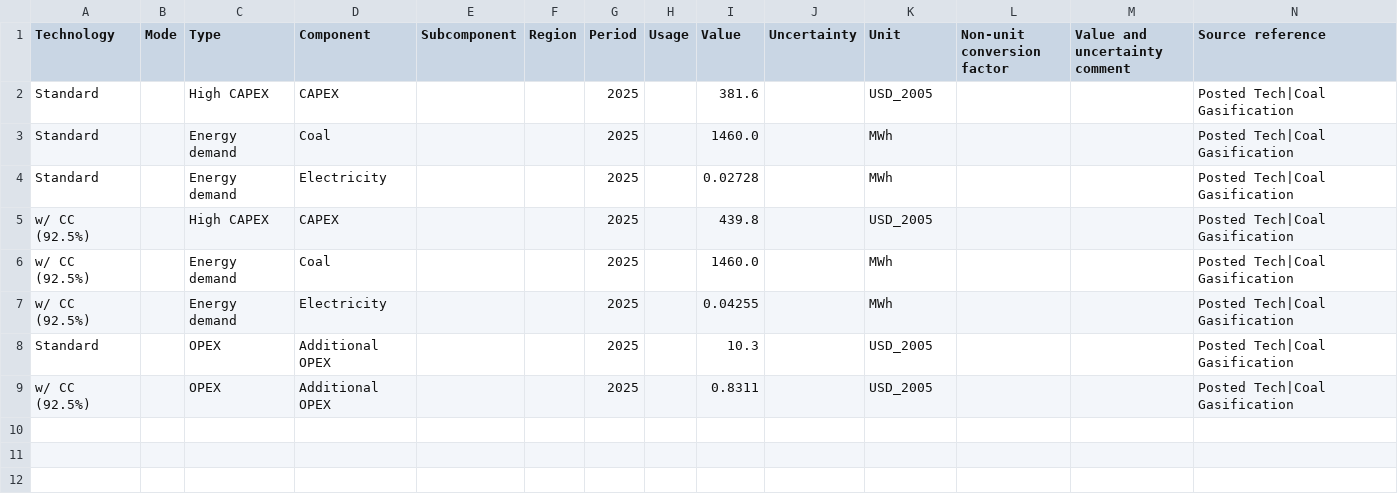
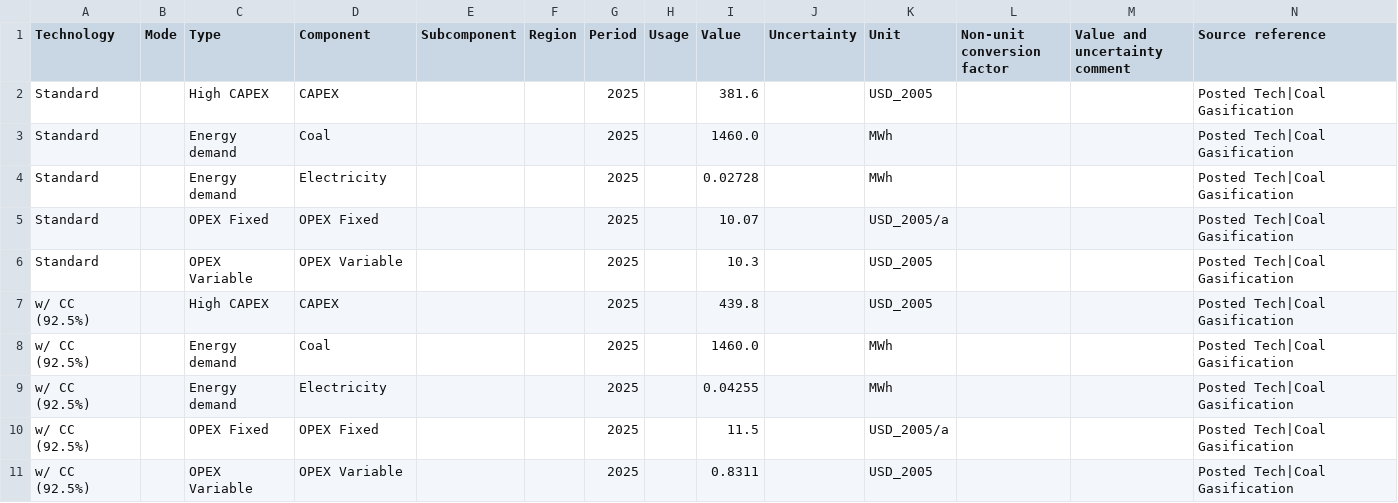
Before and after one commit to bennet21/cacoca, a CSV file: data/tech/posted/Coal Gasification.csv, drawn as a sheet; only a part is shown; removed rows and columns are numbered as before the commit, all else as after; rows hold the shown columns only; the diff names each change by its address in the sheet, - before the commit and + after, or states it on an @@ line.

```diff
--- a/data/tech/posted/Coal Gasification.csv
+++ b/data/tech/posted/Coal Gasification.csv
+row 5: Standard |  | OPEX Fixed | OPEX Fixed |  |  | 2025 |  | 10.07 |  | USD_2005/a |  |  | Posted Tech|Coal Gasification
+row 6: Standard |  | OPEX Variable | OPEX Variable |  |  | 2025 |  | 10.3 |  | USD_2005 |  |  | Posted Tech|Coal Gasification
-row 8: Standard |  | OPEX | Additional OPEX |  |  | 2025 |  | 10.3 |  | USD_2005 |  |  | Posted Tech|Coal Gasification
+row 10: w/ CC (92.5%) |  | OPEX Fixed | OPEX Fixed |  |  | 2025 |  | 11.5 |  | USD_2005/a |  |  | Posted Tech|Coal Gasification
-C11 (Type): OPEX
+C11 (Type): OPEX Variable
-D11 (Component): Additional OPEX
+D11 (Component): OPEX Variable
```
Also changed, not shown: config/projects_posted.csv, data/tech/posted/Direct Air Capture.csv, 17 other files.
